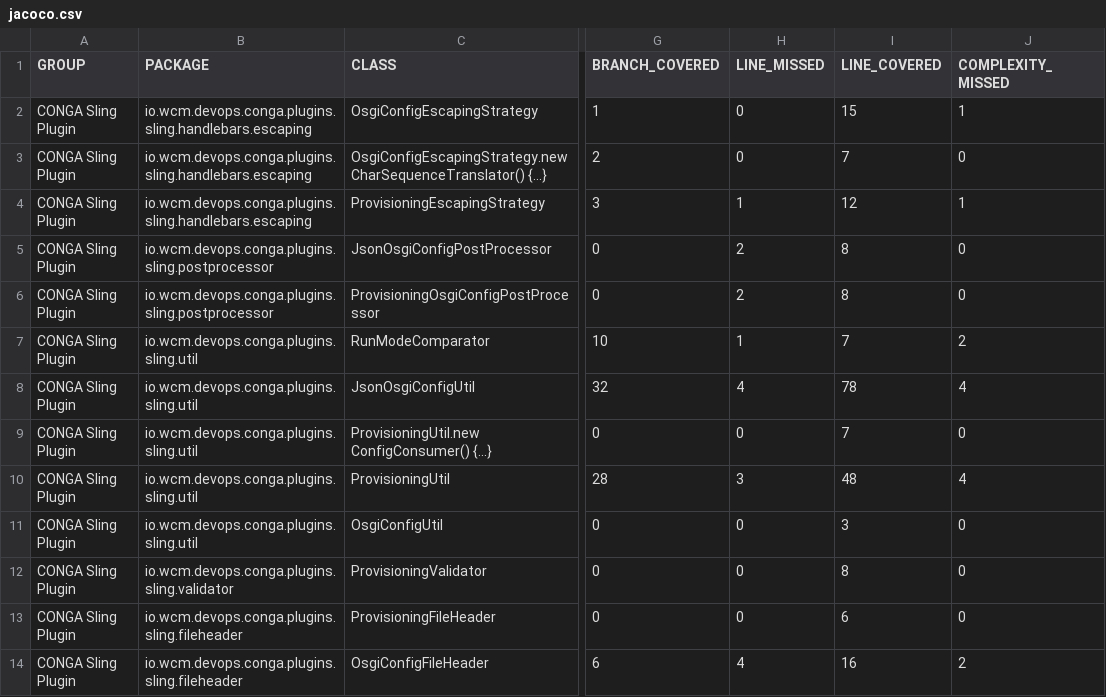
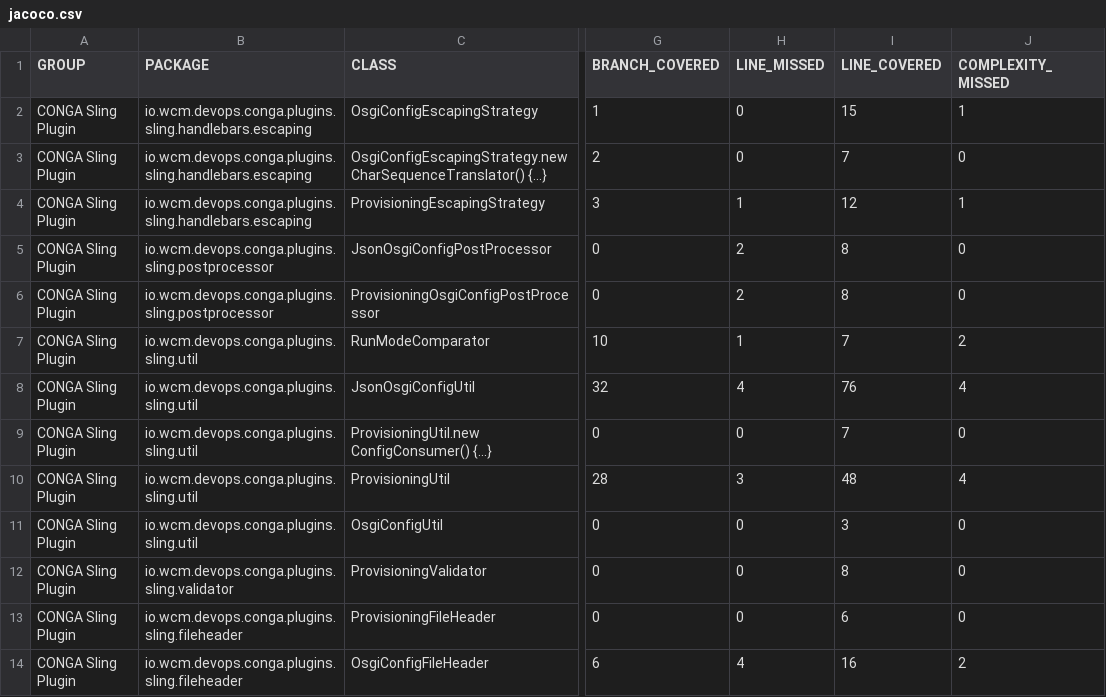
Before and after one commit to wcm-io-devops/wcm-io-devops.github.io, a CSV file: conga/plugins/sling/conga-sling-plugin/jacoco/jacoco.csv, drawn as a sheet; only a part is shown, gaps mark what is left out; the diff names each change by its address in the sheet, - before the commit and + after, or states it on an @@ line.

Commit message:
Maven site: wcm-io-devops/conga-sling-plugin

```diff
--- a/conga/plugins/sling/conga-sling-plugin/jacoco/jacoco.csv
+++ b/conga/plugins/sling/conga-sling-plugin/jacoco/jacoco.csv
-I8 (LINE_COVERED): 78
+I8 (LINE_COVERED): 76
```
Also changed, not shown: 8 other files.
